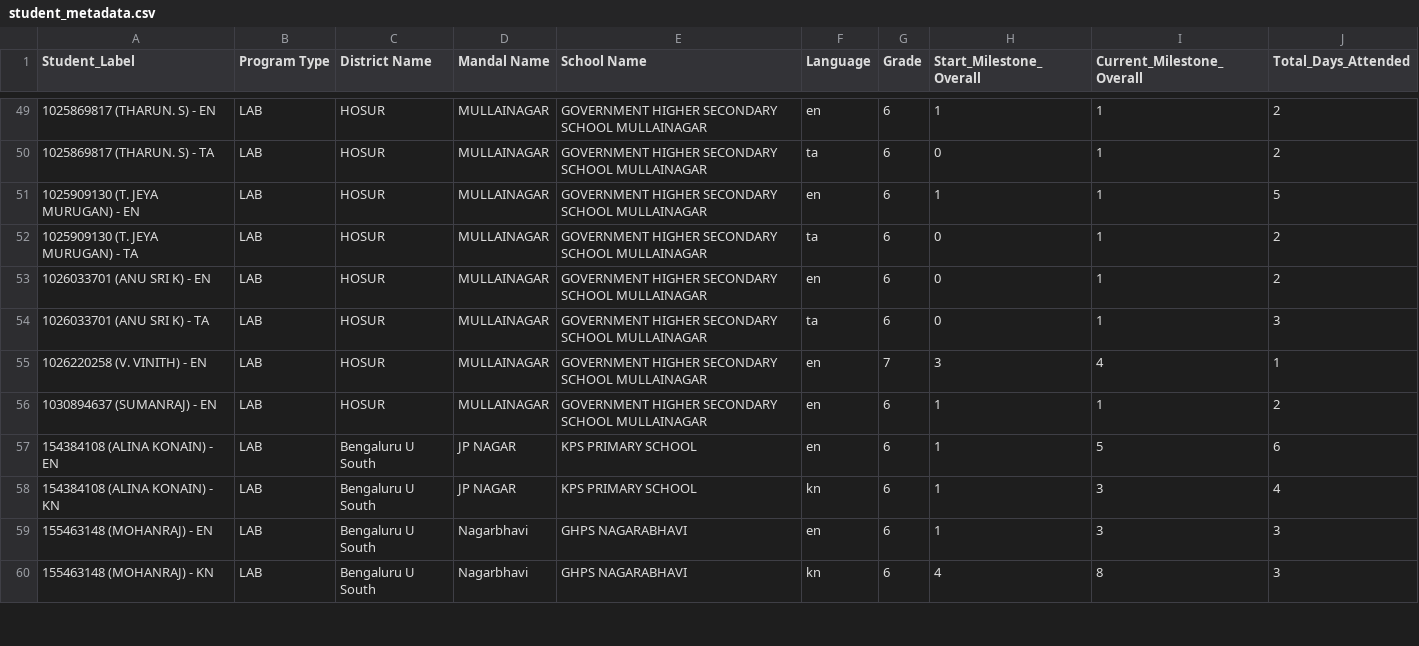
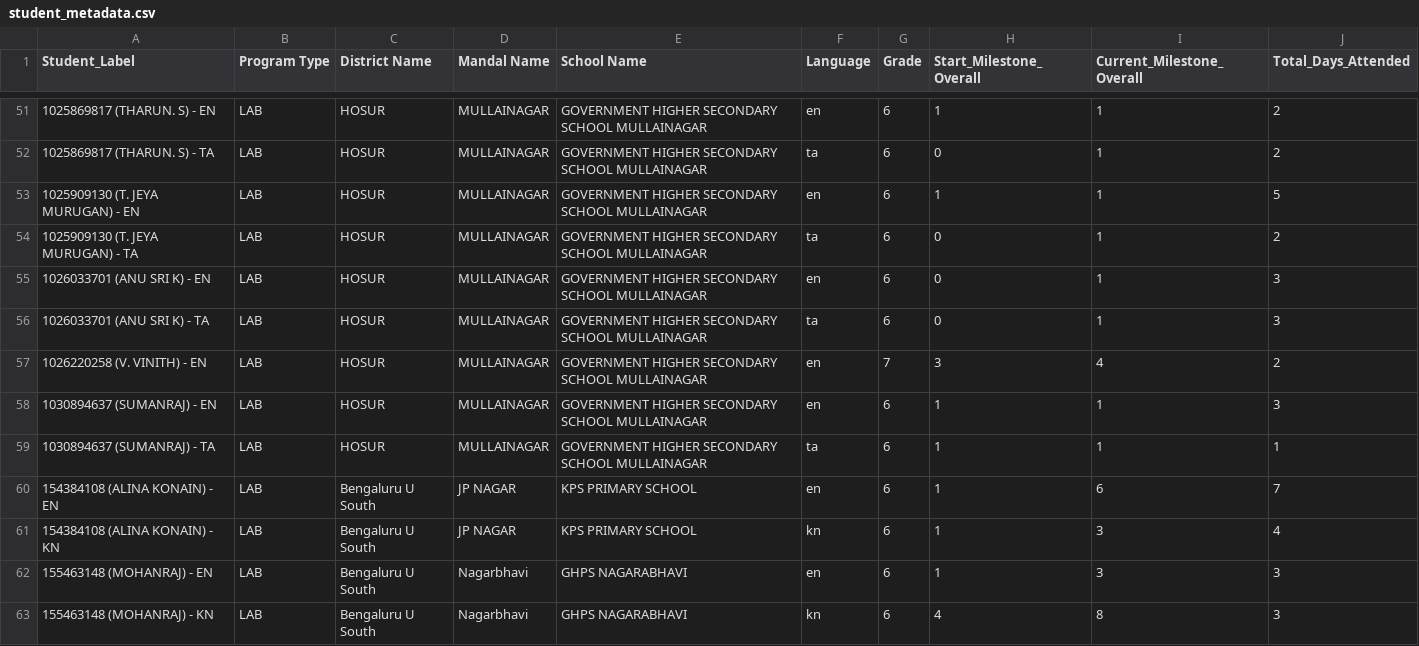
Before and after one commit to abhineetsingh10/internal-dashboard, a CSV file: student_metadata.csv, drawn as a sheet; only a part is shown, gaps mark what is left out; the diff covers the shown part only.

```diff
--- a/student_metadata.csv
+++ b/student_metadata.csv
@@ -52,7 +54,8 @@ Student_Label,Program Type,District Name,Mandal Name,School Name,Language,Grade,
 1025909130 (T. JEYA MURUGAN) - TA,LAB,HOSUR,MULLAINAGAR,GOVERNMENT HIGHER SECONDARY SCHOOL MULLAINAGAR,ta,6,0,1,2
-1026033701 (ANU SRI K) - EN,LAB,HOSUR,MULLAINAGAR,GOVERNMENT HIGHER SECONDARY SCHOOL MULLAINAGAR,en,6,0,1,2
+1026033701 (ANU SRI K) - EN,LAB,HOSUR,MULLAINAGAR,GOVERNMENT HIGHER SECONDARY SCHOOL MULLAINAGAR,en,6,0,1,3
 1026033701 (ANU SRI K) - TA,LAB,HOSUR,MULLAINAGAR,GOVERNMENT HIGHER SECONDARY SCHOOL MULLAINAGAR,ta,6,0,1,3
-1026220258 (V. VINITH) - EN,LAB,HOSUR,MULLAINAGAR,GOVERNMENT HIGHER SECONDARY SCHOOL MULLAINAGAR,en,7,3,4,1
-1030894637 (SUMANRAJ) - EN,LAB,HOSUR,MULLAINAGAR,GOVERNMENT HIGHER SECONDARY SCHOOL MULLAINAGAR,en,6,1,1,2
-154384108 (ALINA KONAIN) - EN,LAB,Bengaluru U South,JP NAGAR,KPS PRIMARY SCHOOL,en,6,1,5,6
+1026220258 (V. VINITH) - EN,LAB,HOSUR,MULLAINAGAR,GOVERNMENT HIGHER SECONDARY SCHOOL MULLAINAGAR,en,7,3,4,2
+1030894637 (SUMANRAJ) - EN,LAB,HOSUR,MULLAINAGAR,GOVERNMENT HIGHER SECONDARY SCHOOL MULLAINAGAR,en,6,1,1,3
+1030894637 (SUMANRAJ) - TA,LAB,HOSUR,MULLAINAGAR,GOVERNMENT HIGHER SECONDARY SCHOOL MULLAINAGAR,ta,6,1,1,1
+154384108 (ALINA KONAIN) - EN,LAB,Bengaluru U South,JP NAGAR,KPS PRIMARY SCHOOL,en,6,1,6,7
 154384108 (ALINA KONAIN) - KN,LAB,Bengaluru U South,JP NAGAR,KPS PRIMARY SCHOOL,kn,6,1,3,4
```
Also changed, not shown: 4 added rows and 123 edited cells elsewhere in this file, daily_milestone_composition.csv, 1 other file.
